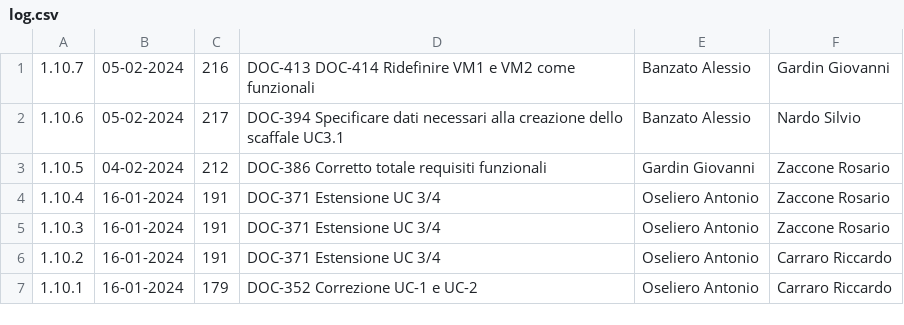
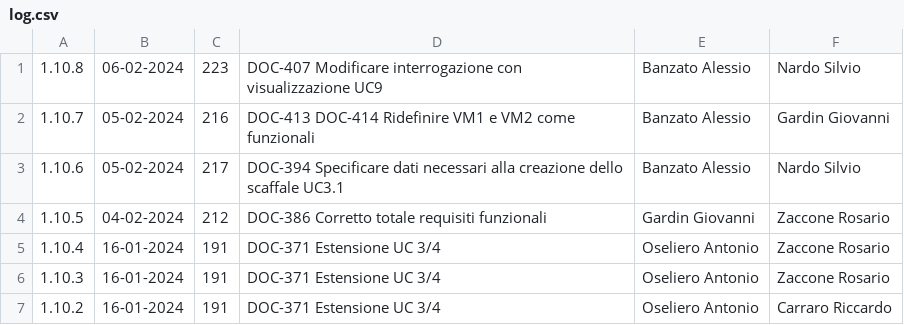
Before and after one commit to Error-418-SWE/Documenti, a CSV file: 2 - RTB/Documentazione esterna/Analisi dei Requisiti/log.csv, drawn as a sheet; only a part is shown; the shorter side is filled out with more unchanged rows.

```diff
--- a/2 - RTB/Documentazione esterna/Analisi dei Requisiti/log.csv
+++ b/2 - RTB/Documentazione esterna/Analisi dei Requisiti/log.csv
@@ -1 +1,2 @@
+1.10.8,06-02-2024,223,DOC-407 Modificare interrogazione con visualizzazione UC9,Banzato Alessio,Nardo Silvio
 1.10.7,05-02-2024,216,DOC-413 DOC-414 Ridefinire VM1 e VM2 come funzionali,Banzato Alessio,Gardin Giovanni
```
